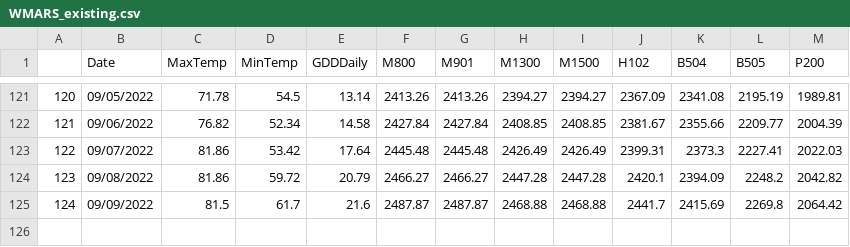
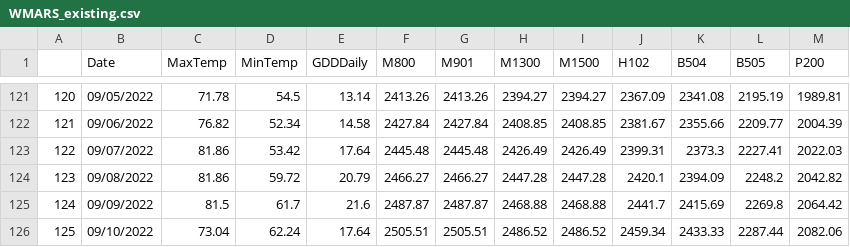
Before and after one commit to acperkins3/GDD-Plots-2022, a CSV file: WMARS_existing.csv, drawn as a sheet; only a part is shown, gaps mark what is left out; the diff names each change by its address in the sheet, - before the commit and + after, or states it on an @@ line.

```diff
--- a/WMARS_existing.csv
+++ b/WMARS_existing.csv
+row 126: 125 | 09/10/2022 | 73.04 | 62.24 | 17.64 | 2505.51 | 2505.51 | 2486.52 | 2486.52 | 2459.34 | 2433.33 | 2287.44 | 2082.06
```
Also changed, not shown: Arlington.csv, Arlington_existing.csv, 8 other files.
